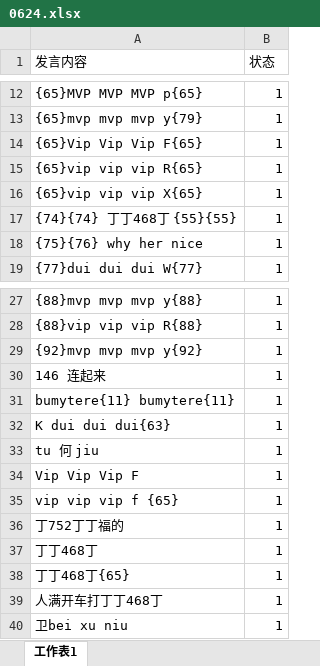
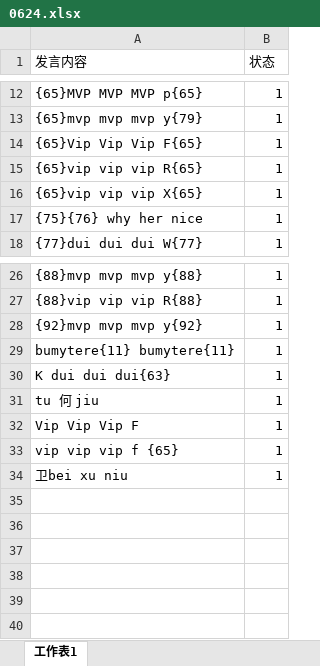
Before and after one commit to snowwayne1231/ai-chatfilter-service, an Excel workbook: ai/assets/textbook/grammar/0624.xlsx, sheet 工作表1, drawn as a sheet; only a part is shown, gaps mark what is left out; values as stored, in another font and other column widths than the file's, no borders; the diff names each change by its address in the sheet, - before the commit and + after, or states it on an @@ line.

```diff
--- a/ai/assets/textbook/grammar/0624.xlsx (sheet 工作表1)
+++ b/ai/assets/textbook/grammar/0624.xlsx (sheet 工作表1)
-row 17: {74}{74} 丁丁468丁 {55}{55} | 1
-row 30: 146 连起来 | 1
-row 36: 丁752丁丁福的 | 1
-row 37: 丁丁468丁 | 1
-row 38: 丁丁468丁{65} | 1
-row 39: 人满开车打丁丁468丁 | 1
```
Also changed, not shown: ai/assets/textbook/grammar/20200706.xlsx, ai/assets/textbook/grammar/chat.xlsx, 3 other files.
